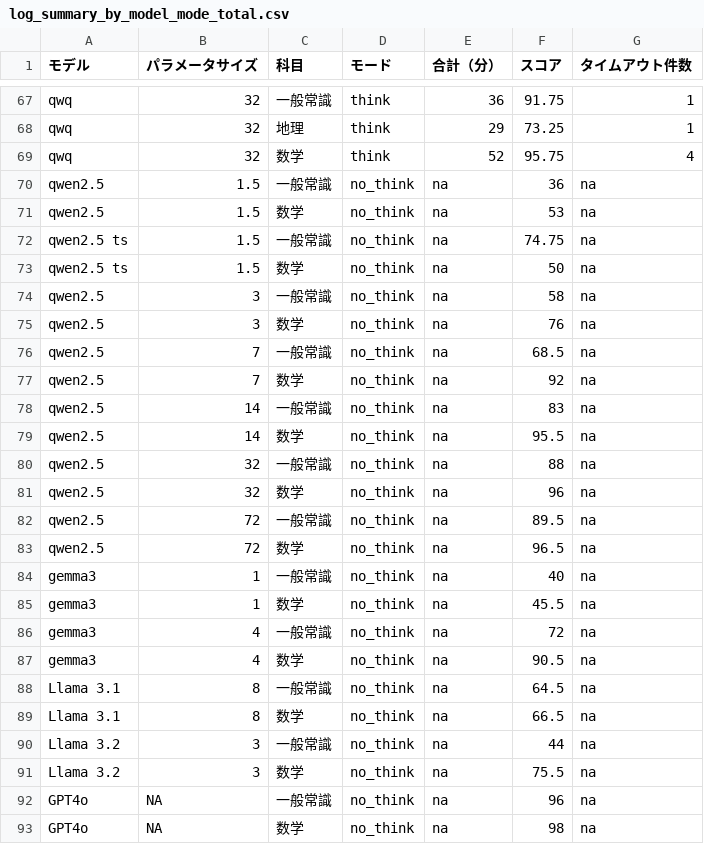
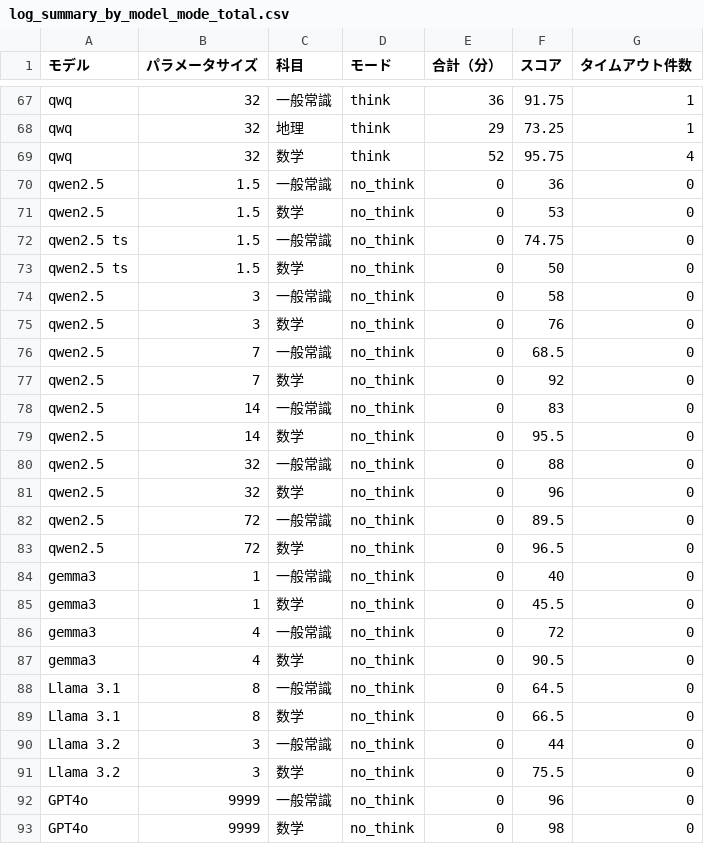
Before and after one commit to iwa103/streamlit, a CSV file: llm_result/log_summary_by_model_mode_total.csv, drawn as a sheet; only a part is shown, gaps mark what is left out; the diff names each change by its address in the sheet, - before the commit and + after, or states it on an @@ line.

Commit message:
Add files via upload

```diff
--- a/llm_result/log_summary_by_model_mode_total.csv
+++ b/llm_result/log_summary_by_model_mode_total.csv
-E70:E93 (合計（分）): na
+E70:E93 (合計（分）): 0
-G70:G93 (タイムアウト件数): na
+G70:G93 (タイムアウト件数): 0
-B92:B93 (パラメータサイズ): NA
+B92:B93 (パラメータサイズ): 9999
```
